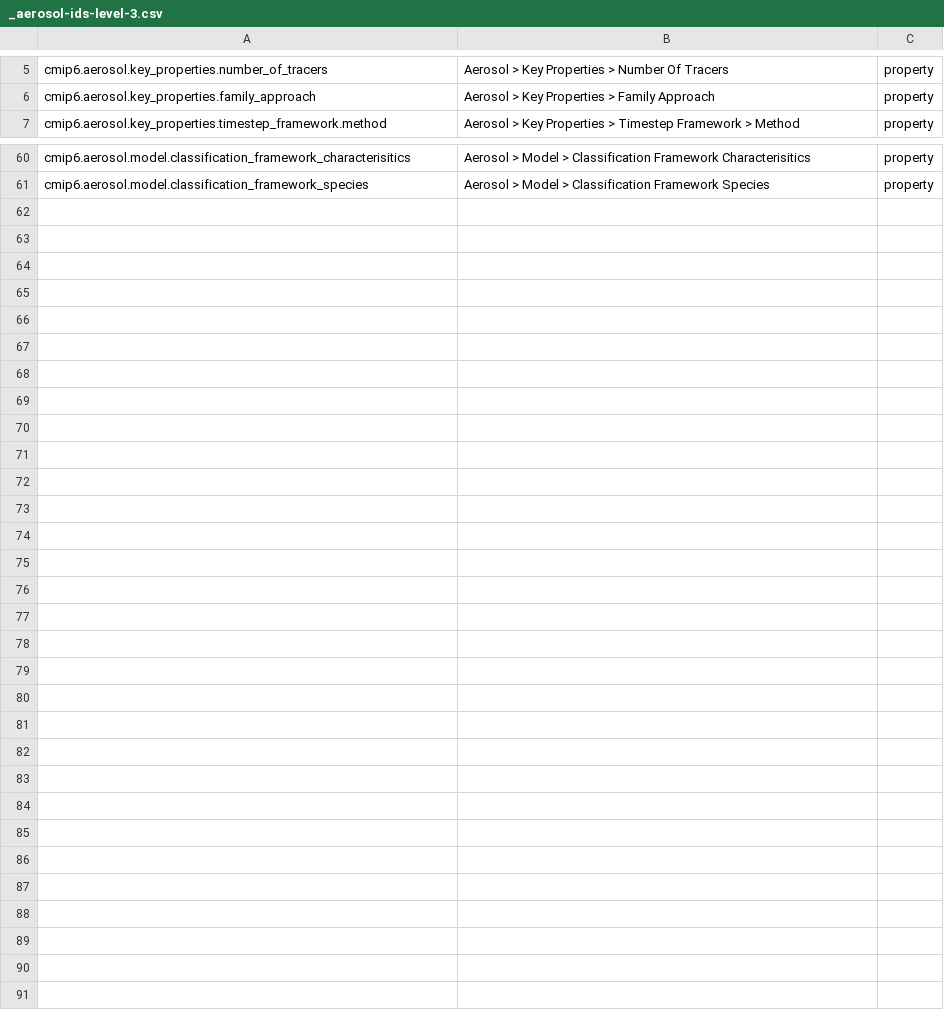
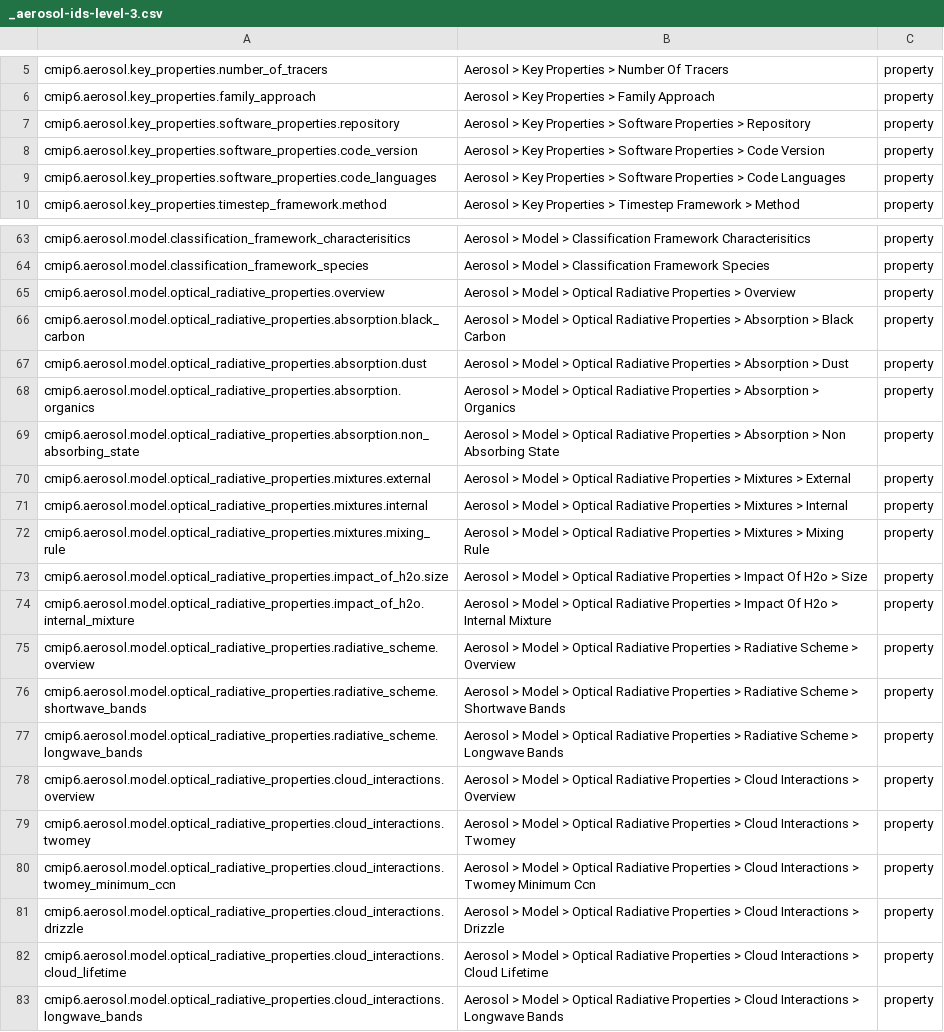
Before and after one commit to ES-DOC/cmip6-specializations-aerosol, a CSV file: _aerosol-ids-level-3.csv, drawn as a sheet; only a part is shown, gaps mark what is left out; the diff names each change by its address in the sheet, - before the commit and + after, or states it on an @@ line.

Commit message:
optical and radiative properties

```diff
--- a/_aerosol-ids-level-3.csv
+++ b/_aerosol-ids-level-3.csv
+row 7: cmip6.aerosol.key_properties.software_properties.repository | Aerosol > Key Properties > Software Properties > Repository | property
+row 8: cmip6.aerosol.key_properties.software_properties.code_version | Aerosol > Key Properties > Software Properties > Code Version | property
+row 9: cmip6.aerosol.key_properties.software_properties.code_languages | Aerosol > Key Properties > Software Properties > Code Languages | property
+row 65: cmip6.aerosol.model.optical_radiative_properties.overview | Aerosol > Model > Optical Radiative Properties > Overview | property
+row 66: cmip6.aerosol.model.optical_radiative_properties.absorption.black_carbon | Aerosol > Model > Optical Radiative Properties > Absorption > Black Carbon | property
+row 67: cmip6.aerosol.model.optical_radiative_properties.absorption.dust | Aerosol > Model > Optical Radiative Properties > Absorption > Dust | property
+row 68: cmip6.aerosol.model.optical_radiative_properties.absorption.organics | Aerosol > Model > Optical Radiative Properties > Absorption > Organics | property
+row 69: cmip6.aerosol.model.optical_radiative_properties.absorption.non_absorbing_state | Aerosol > Model > Optical Radiative Properties > Absorption > Non Absorbing State | property
+row 70: cmip6.aerosol.model.optical_radiative_properties.mixtures.external | Aerosol > Model > Optical Radiative Properties > Mixtures > External | property
+row 71: cmip6.aerosol.model.optical_radiative_properties.mixtures.internal | Aerosol > Model > Optical Radiative Properties > Mixtures > Internal | property
+row 72: cmip6.aerosol.model.optical_radiative_properties.mixtures.mixing_rule | Aerosol > Model > Optical Radiative Properties > Mixtures > Mixing Rule | property
+row 73: cmip6.aerosol.model.optical_radiative_properties.impact_of_h2o.size | Aerosol > Model > Optical Radiative Properties > Impact Of H2o > Size | property
+row 74: cmip6.aerosol.model.optical_radiative_properties.impact_of_h2o.internal_mixture | Aerosol > Model > Optical Radiative Properties > Impact Of H2o > Internal Mixture | property
+row 75: cmip6.aerosol.model.optical_radiative_properties.radiative_scheme.overview | Aerosol > Model > Optical Radiative Properties > Radiative Scheme > Overview | property
+row 76: cmip6.aerosol.model.optical_radiative_properties.radiative_scheme.shortwave_bands | Aerosol > Model > Optical Radiative Properties > Radiative Scheme > Shortwave Bands | property
+row 77: cmip6.aerosol.model.optical_radiative_properties.radiative_scheme.longwave_bands | Aerosol > Model > Optical Radiative Properties > Radiative Scheme > Longwave Bands | property
+row 78: cmip6.aerosol.model.optical_radiative_properties.cloud_interactions.overview | Aerosol > Model > Optical Radiative Properties > Cloud Interactions > Overview | property
+row 79: cmip6.aerosol.model.optical_radiative_properties.cloud_interactions.twomey | Aerosol > Model > Optical Radiative Properties > Cloud Interactions > Twomey | property
+row 80: cmip6.aerosol.model.optical_radiative_properties.cloud_interactions.twomey_minimum_ccn | Aerosol > Model > Optical Radiative Properties > Cloud Interactions > Twomey Minimum Ccn | property
+row 81: cmip6.aerosol.model.optical_radiative_properties.cloud_interactions.drizzle | Aerosol > Model > Optical Radiative Properties > Cloud Interactions > Drizzle | property
+row 82: cmip6.aerosol.model.optical_radiative_properties.cloud_interactions.cloud_lifetime | Aerosol > Model > Optical Radiative Properties > Cloud Interactions > Cloud Lifetime | property
+row 83: cmip6.aerosol.model.optical_radiative_properties.cloud_interactions.longwave_bands | Aerosol > Model > Optical Radiative Properties > Cloud Interactions > Longwave Bands | property
```
Also changed, not shown: _aerosol-ids-level-1.csv, 7 other files.
